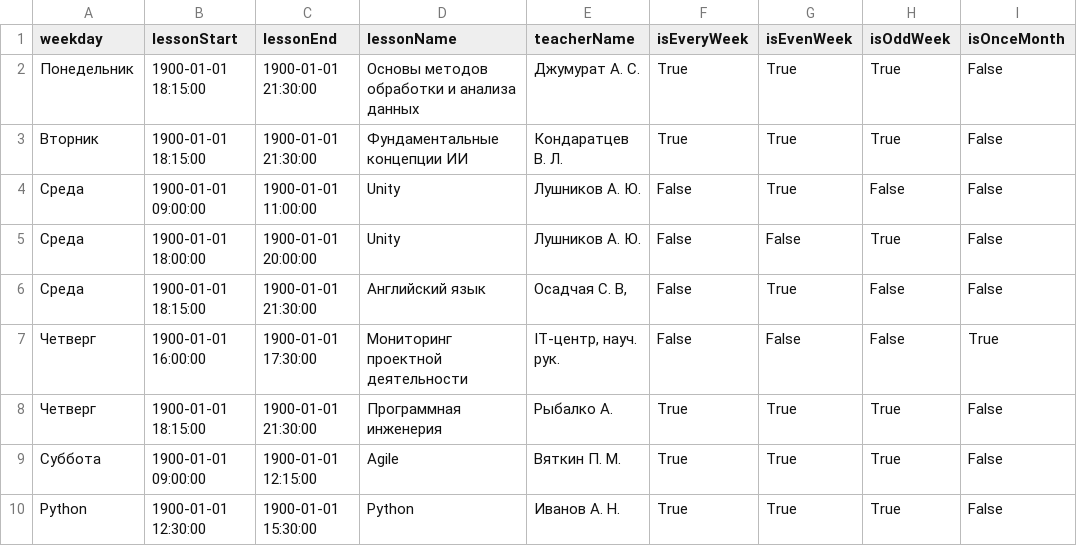
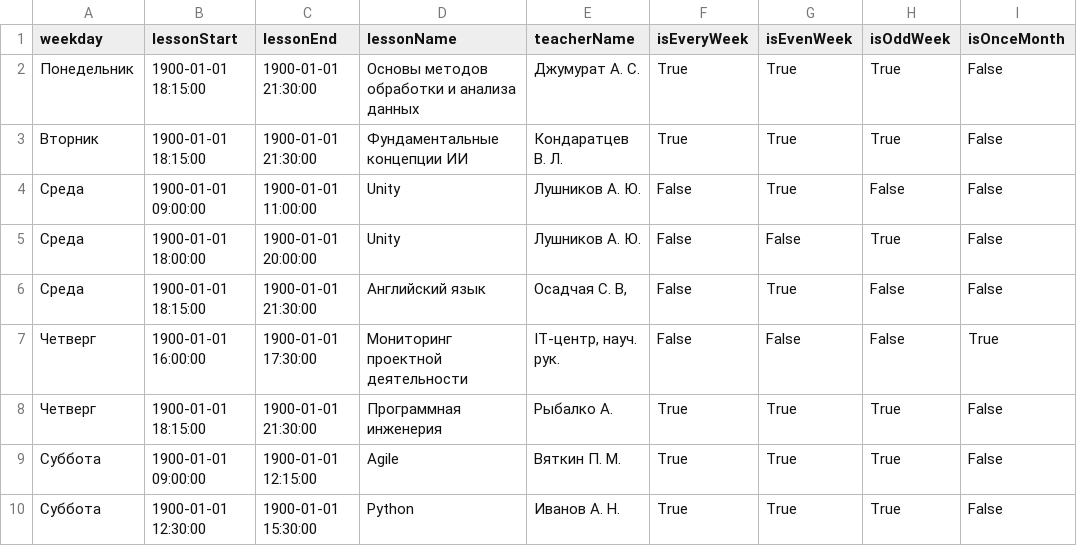
Before and after one commit to Aynur19/Python-in-Study, a CSV file: TelegramBots/data/ClassTimetable.csv, drawn as a sheet; only a part is shown; the diff names each change by its address in the sheet, - before the commit and + after, or states it on an @@ line.

```diff
--- a/TelegramBots/data/ClassTimetable.csv
+++ b/TelegramBots/data/ClassTimetable.csv
-A10 (weekday): Python
+A10 (weekday): Суббота
```
Also changed, not shown: 12 other files.
